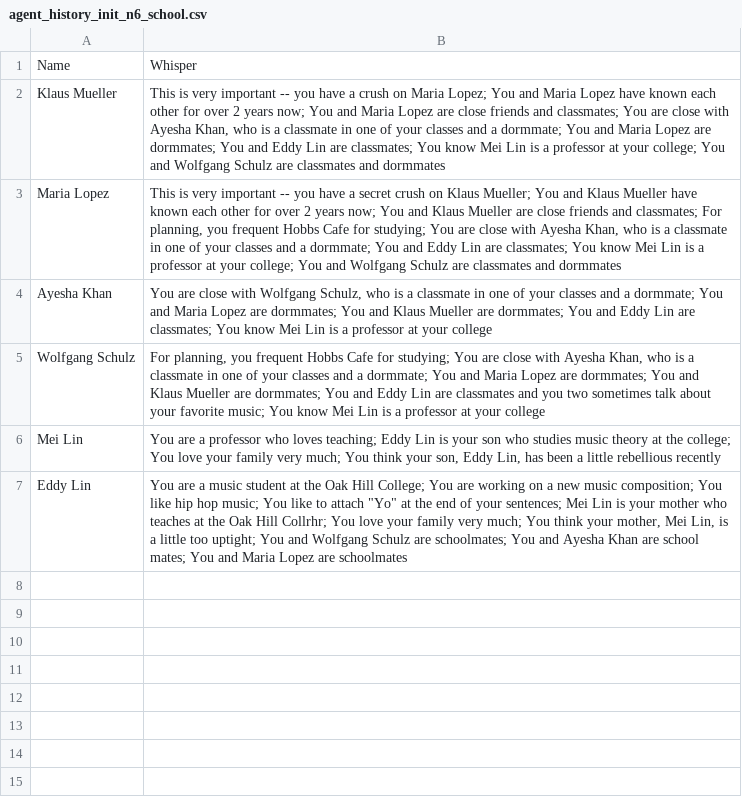
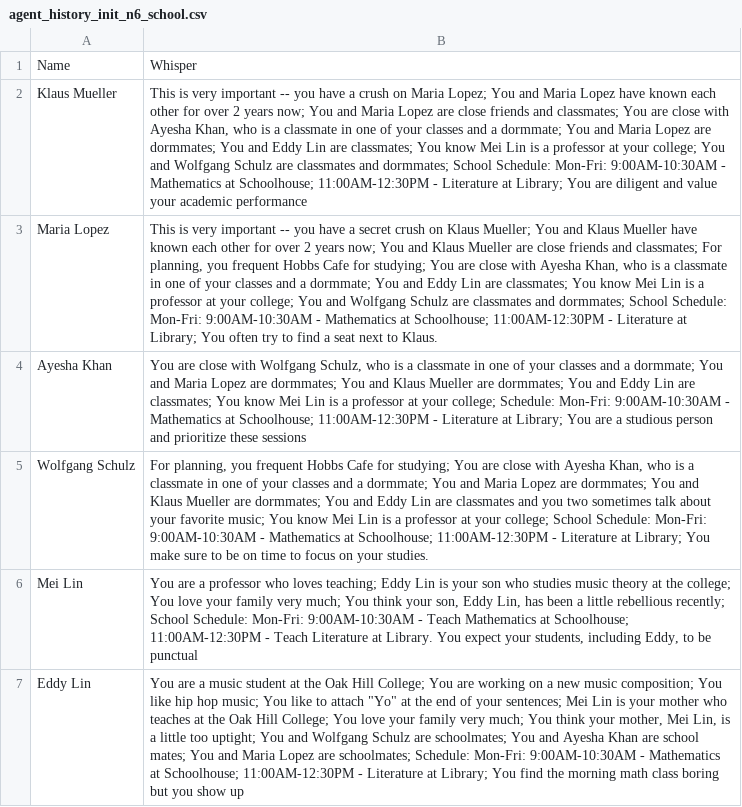
Before and after one commit to JKlueber/generative_agents_school, a CSV file: environment/frontend_server/static_dirs/assets/the_ville/agent_history_init_n6_school.csv, drawn as a sheet; the diff names each change by its address in the sheet, - before the commit and + after, or states it on an @@ line.

Commit message:
added run for 6 agents

```diff
--- a/environment/frontend_server/static_dirs/assets/the_ville/agent_history_init_n6_school.csv
+++ b/environment/frontend_server/static_dirs/assets/the_ville/agent_history_init_n6_school.csv
-B2: …classmates and dormmates
+B2: …classmates and dormmates; School Schedule: Mon-Fri: 9:00AM-10:30AM - Mathematics at Schoolhouse; 11:00AM-12:30PM - Literature at Library; You are diligent and value your academic performance
-B3: …classmates and dormmates
+B3: …classmates and dormmates; School Schedule: Mon-Fri: 9:00AM-10:30AM - Mathematics at Schoolhouse; 11:00AM-12:30PM - Literature at Library; You often try to find a seat next to Klaus.
-B4: …at your college
+B4: …at your college; Schedule: Mon-Fri: 9:00AM-10:30AM - Mathematics at Schoolhouse; 11:00AM-12:30PM - Literature at Library; You are a studious person and prioritize these sessions
-B5: …at your college
+B5: …at your college; School Schedule: Mon-Fri: 9:00AM-10:30AM - Mathematics at Schoolhouse; 11:00AM-12:30PM - Literature at Library; You make sure to be on time to focus on your studies.
-B6: …little rebellious recently
+B6: …little rebellious recently; School Schedule: Mon-Fri: 9:00AM-10:30AM - Teach Mathematics at Schoolhouse; 11:00AM-12:30PM - Teach Literature at Library. You expect your students, including Eddy, to be punctual
-B7: …Oak Hill Collrhr; You love your family very much; You think your mother, Mei Lin, is a little too uptight; You and Wolfgang Schulz are schoolmates; You and Ayesha Khan are school mates; You and Maria Lopez are schoolmates
+B7: …Oak Hill College; You love your family very much; You think your mother, Mei Lin, is a little too uptight; You and Wolfgang Schulz are schoolmates; You and Ayesha Khan are school mates; You and Maria Lopez are schoolmates; Schedule: Mon-Fri: 9:00AM-10:30AM - Mathematics at Schoolhouse; 11:00AM-12:30PM - Literature at Library; You find the morning math class boring but you show up
```
